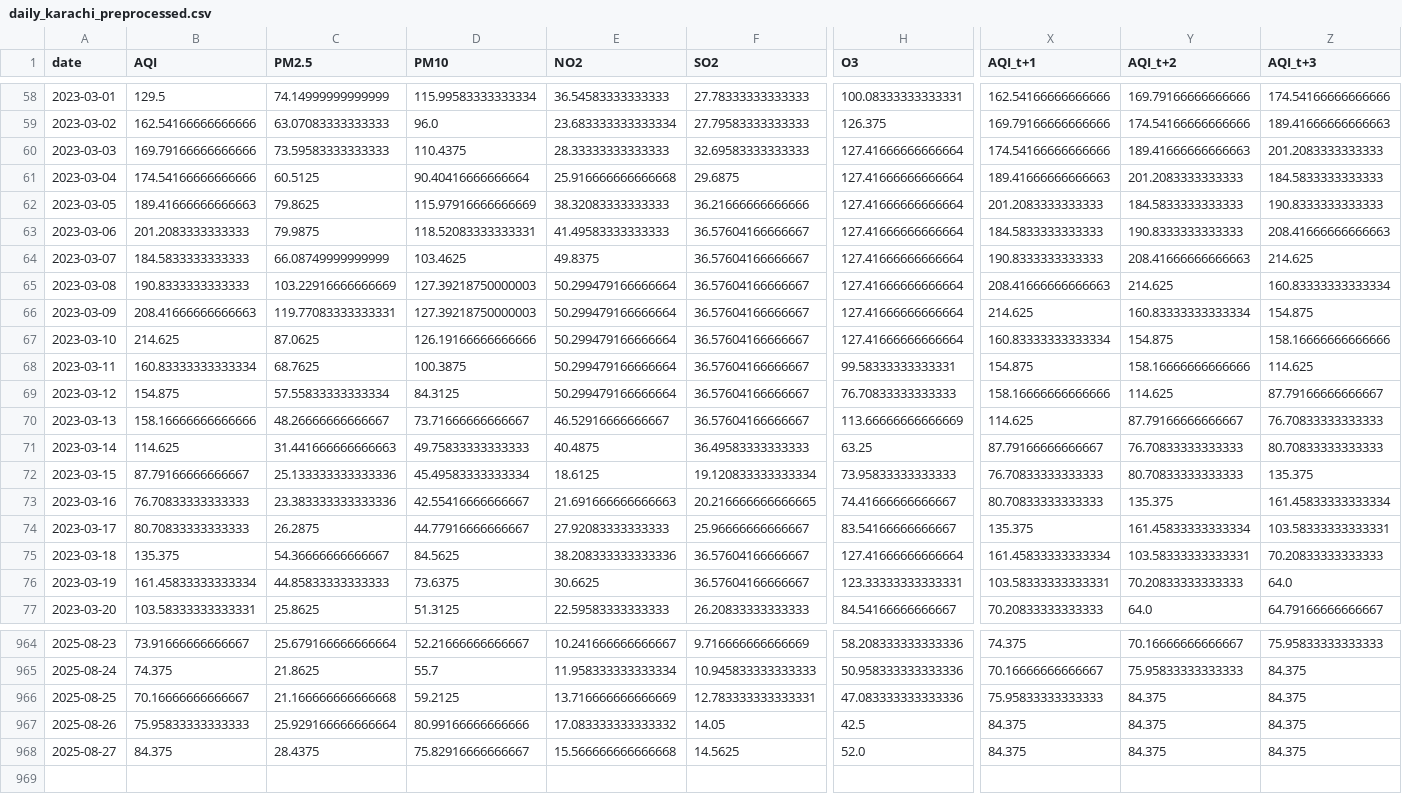
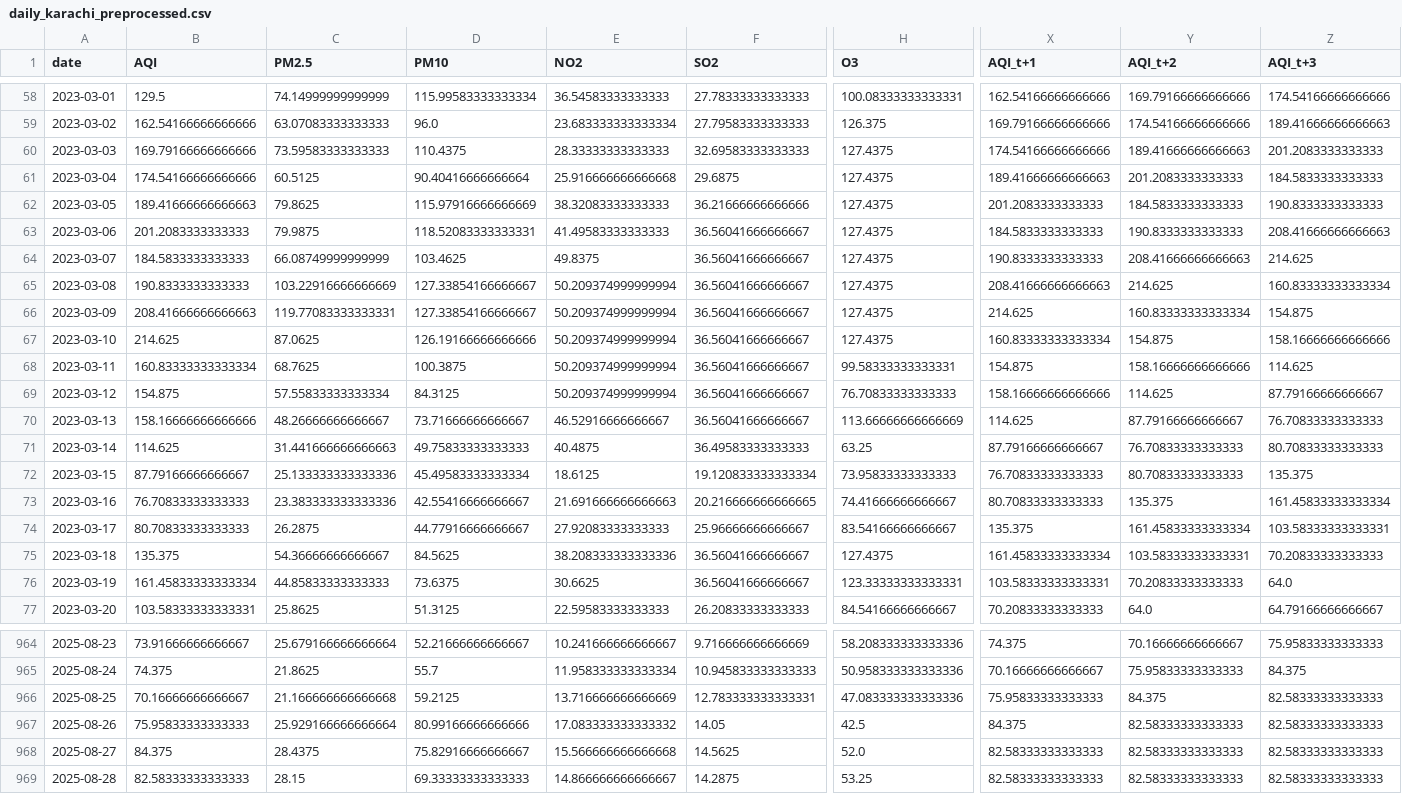
Before and after one commit to SheemaMasood381/Pearls-Karachi-AQI-Prediction-for-next-3-days-, a CSV file: processed_data/daily_karachi_preprocessed.csv, drawn as a sheet; only a part is shown, gaps mark what is left out; rows hold the shown columns only; the diff covers the shown part only; the diff names each change by its address in the sheet, - before the commit and + after, or states it on an @@ line.

```diff
--- a/processed_data/daily_karachi_preprocessed.csv
+++ b/processed_data/daily_karachi_preprocessed.csv
-H60:H67 (O3): 127.41666666666664
+H60:H67 (O3): 127.4375
-F63:F70 (SO2): 36.57604166666667
+F63:F70 (SO2): 36.56041666666667
-D65:D66 (PM10): 127.39218750000003
+D65:D66 (PM10): 127.33854166666667
-E65:E69 (NO2): 50.299479166666664
+E65:E69 (NO2): 50.209374999999994
-F75:F76 (SO2): 36.57604166666667
+F75:F76 (SO2): 36.56041666666667
-H75 (O3): 127.41666666666664
+H75 (O3): 127.4375
-Z966:Z968 (AQI_t+3): 84.375
+Z966:Z968 (AQI_t+3): 82.58333333333333
-Y967:Y968 (AQI_t+2): 84.375
+Y967:Y968 (AQI_t+2): 82.58333333333333
-X968 (AQI_t+1): 84.375
+X968 (AQI_t+1): 82.58333333333333
+row 969: 2025-08-28 | 82.58333333333333 | 28.15 | 69.33333333333333 | 14.866666666666667 | 14.2875 | 53.25 | 82.58333333333333 | 82.58333333333333 | 82.58333333333333
```
Also changed, not shown: 102 edited cells elsewhere in this file, data/karachi_daily_aqi_weather.csv, lime_explanations/lime_explanation.csv, 4 other files.
